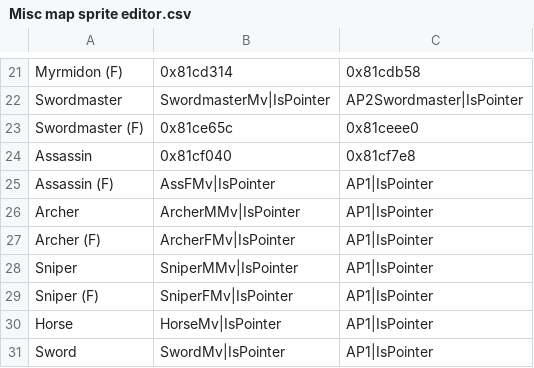
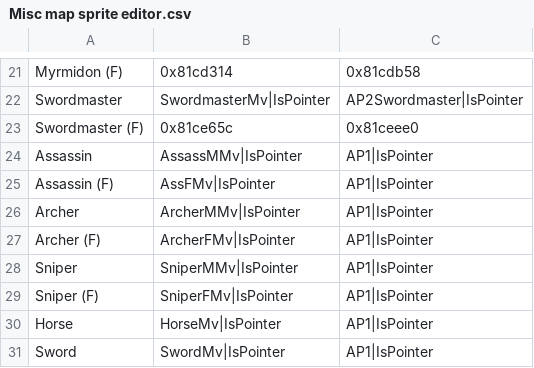
Before and after one commit to Retina1/TMGC_Buildfiles, a CSV file: Tables/NightmareModules/Map Sprite/Misc map sprite editor.csv, drawn as a sheet; only a part is shown, gaps mark what is left out.

Commit message:
new assassin map sprite, ch26 mapping, yeah

```diff
--- a/Tables/NightmareModules/Map Sprite/Misc map sprite editor.csv
+++ b/Tables/NightmareModules/Map Sprite/Misc map sprite editor.csv
@@ -23,3 +23,3 @@ Swordmaster,SwordmasterMv|IsPointer,AP2Swordmaster|IsPointer
 Swordmaster (F),0x81ce65c,0x81ceee0
-Assassin,0x81cf040,0x81cf7e8
+Assassin,AssassMMv|IsPointer,AP1|IsPointer
 Assassin (F),AssFMv|IsPointer,AP1|IsPointer
```
Also changed, not shown: Tables/NightmareModules/ChapterData/ChapterData.csv, Tables/NightmareModules/Map Sprite/Standing map sprite editor.csv, 27 other files.
